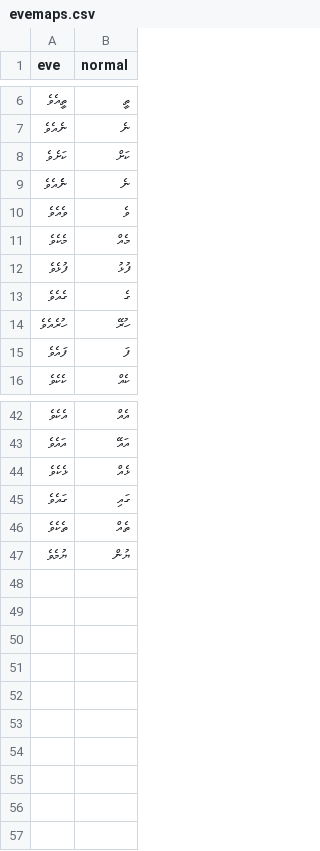
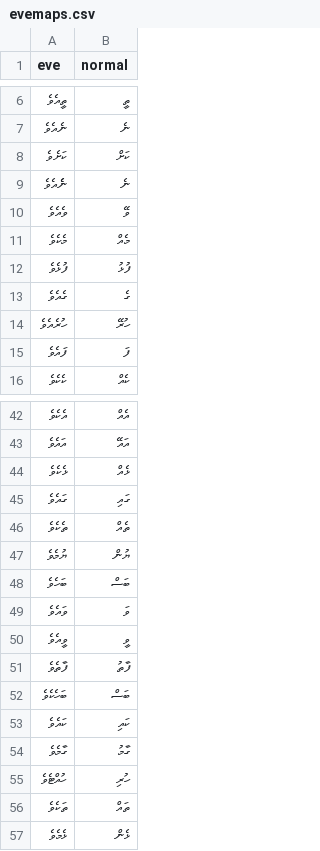
Before and after one commit to Sofwath/dv_speech_text_data, a CSV file: tools/evemaps.csv, drawn as a sheet; only a part is shown, gaps mark what is left out.

Commit message:
Update evemaps.csv

```diff
--- a/tools/evemaps.csv
+++ b/tools/evemaps.csv
@@ -9,3 +9,3 @@ eve,normal
 ނެެއެވެ,ނެ
-ވެއެވެ,ވެ
+ވެއެވެ,ވޭ
 މެކެވެ,މެއް
@@ -47 +47,11 @@ eve,normal
 ޔުމެވެ,ޔުން
+ބަހެވެ,ބަސް
+ވައެވެ,ވަ
+ވީއެވެ,ވީ
+ފާތެވެ,ފާތު
+ބަހެކެވެ,ބަސް
+ކައެވެ,ކައި
+ގާމެވެ,ގާމު
+ހުއްޓެވެ,ހުރި
+ތަކެވެ,ތައް
+ޅެމެވެ,ޅެން
```
